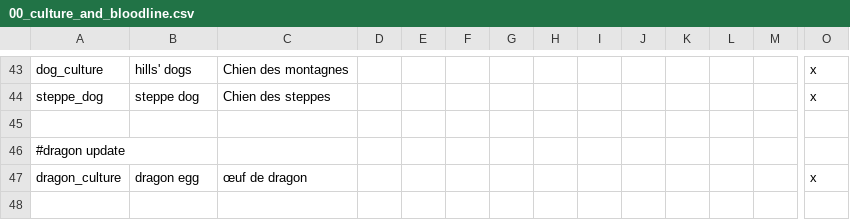
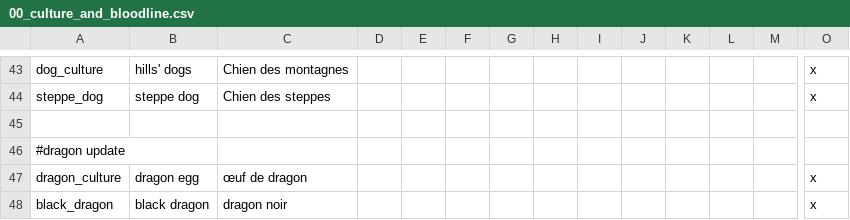
Before and after one commit to asmuro1/animals-plus, a CSV file: animals_update/localisation/00_culture_and_bloodline.csv, drawn as a sheet; only a part is shown, gaps mark what is left out; rows hold the shown columns only; the diff names each change by its address in the sheet, - before the commit and + after, or states it on an @@ line.

Commit message:
cul_1 - added black dragon culture

```diff
--- a/animals_update/localisation/00_culture_and_bloodline.csv
+++ b/animals_update/localisation/00_culture_and_bloodline.csv
+row 48: black_dragon | black dragon | dragon noir |  |  |  |  |  |  |  |  |  |  | x
```
Also changed, not shown: 1 other file.
